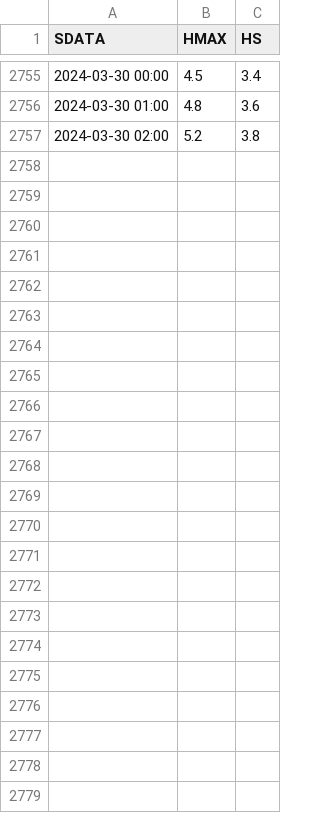
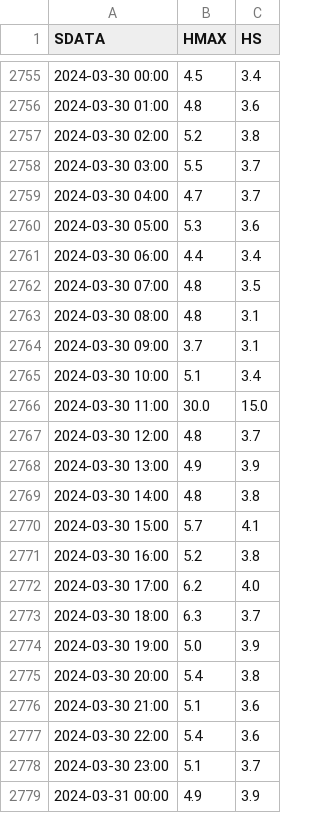
Before and after one commit to gonvideira/weather-app, a CSV file: algarve-ocean-data/weather-data-HEIGHT.csv, drawn as a sheet; only a part is shown, gaps mark what is left out; the diff names each change by its address in the sheet, - before the commit and + after, or states it on an @@ line.

```diff
--- a/algarve-ocean-data/weather-data-HEIGHT.csv
+++ b/algarve-ocean-data/weather-data-HEIGHT.csv
+row 2758: 2024-03-30 03:00 | 5.5 | 3.7
+row 2759: 2024-03-30 04:00 | 4.7 | 3.7
+row 2760: 2024-03-30 05:00 | 5.3 | 3.6
+row 2761: 2024-03-30 06:00 | 4.4 | 3.4
+row 2762: 2024-03-30 07:00 | 4.8 | 3.5
+row 2763: 2024-03-30 08:00 | 4.8 | 3.1
+row 2764: 2024-03-30 09:00 | 3.7 | 3.1
+row 2765: 2024-03-30 10:00 | 5.1 | 3.4
+row 2766: 2024-03-30 11:00 | 30.0 | 15.0
+row 2767: 2024-03-30 12:00 | 4.8 | 3.7
+row 2768: 2024-03-30 13:00 | 4.9 | 3.9
+row 2769: 2024-03-30 14:00 | 4.8 | 3.8
+row 2770: 2024-03-30 15:00 | 5.7 | 4.1
+row 2771: 2024-03-30 16:00 | 5.2 | 3.8
+row 2772: 2024-03-30 17:00 | 6.2 | 4.0
+row 2773: 2024-03-30 18:00 | 6.3 | 3.7
+row 2774: 2024-03-30 19:00 | 5.0 | 3.9
+row 2775: 2024-03-30 20:00 | 5.4 | 3.8
+row 2776: 2024-03-30 21:00 | 5.1 | 3.6
+row 2777: 2024-03-30 22:00 | 5.4 | 3.6
+row 2778: 2024-03-30 23:00 | 5.1 | 3.7
+row 2779: 2024-03-31 00:00 | 4.9 | 3.9
```
Also changed, not shown: algarve-ocean-data/weather-data-DIRECTION.csv, algarve-ocean-data/weather-data-PERIOD.csv, 5 other files.
